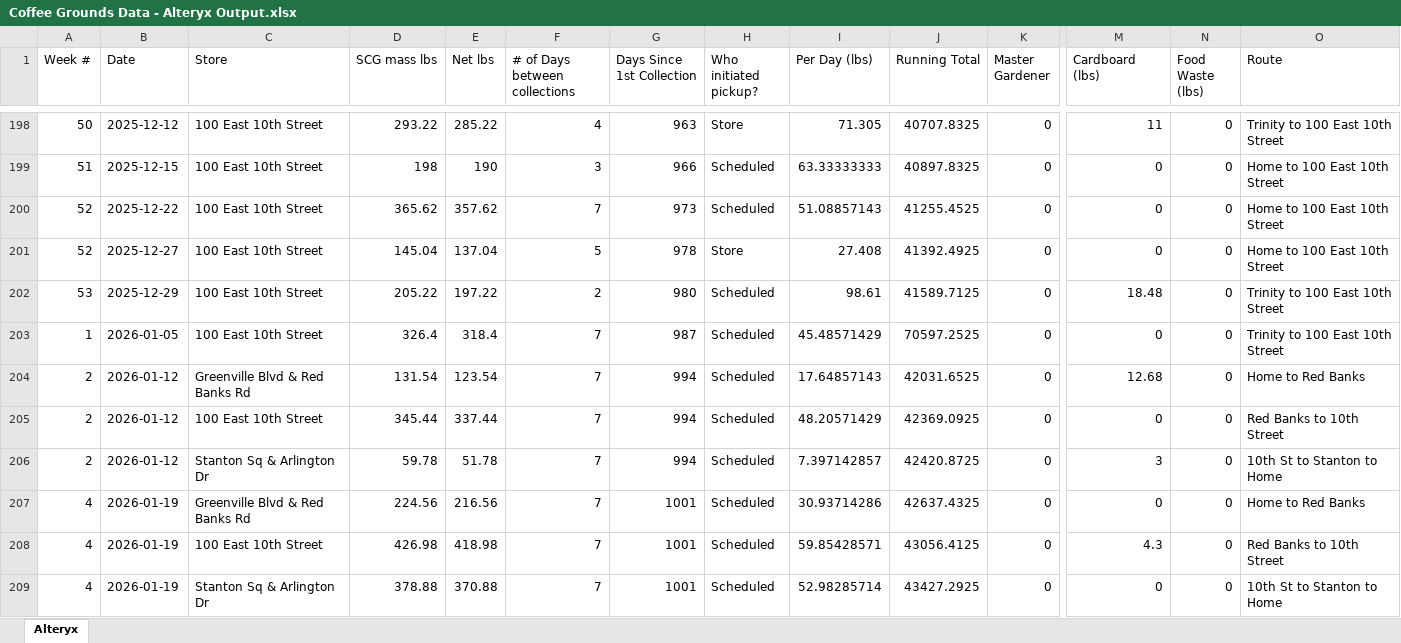
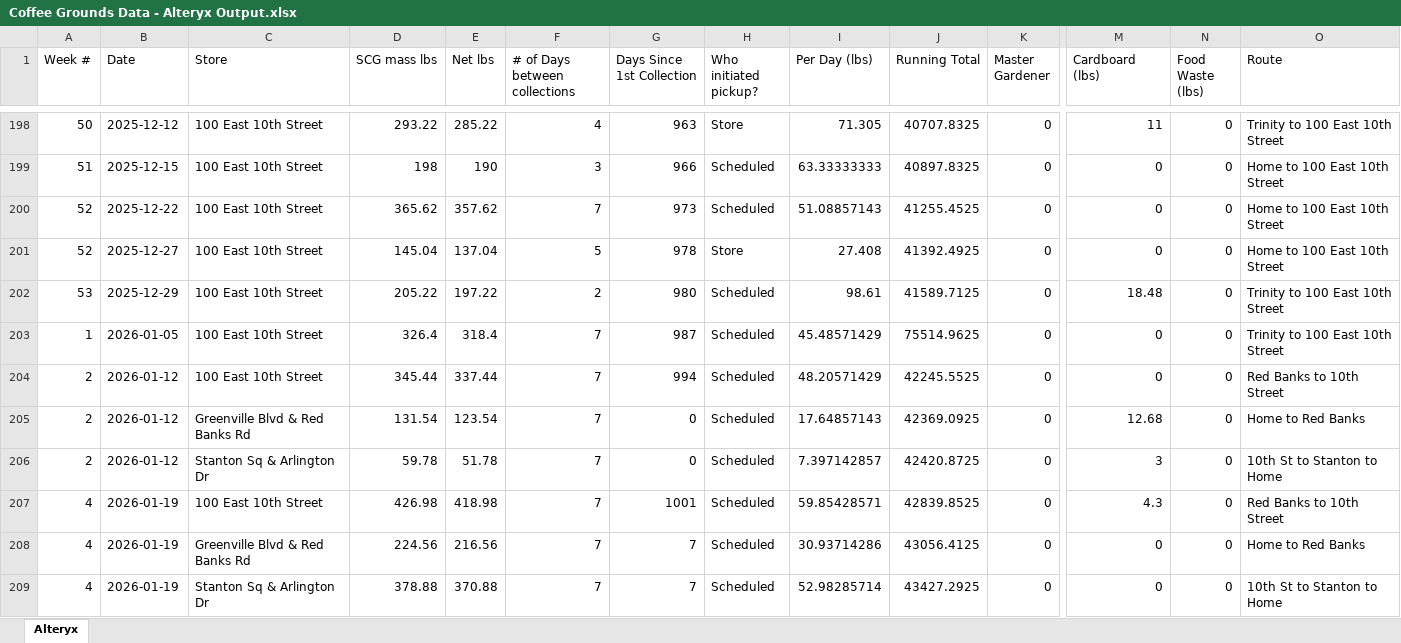
Before and after one commit to cecalder-code/hlf-analytics, an Excel workbook: public/Coffee Grounds Data - Alteryx Output.xlsx, sheet Alteryx, drawn as a sheet; only a part is shown, gaps mark what is left out; values as stored, in another font and other column widths than the file's, no borders; removed rows and columns are numbered as before the commit, all else as after; rows hold the shown columns only; the diff covers the shown part only; the diff names each change by its address in the sheet, - before the commit and + after, or states it on an @@ line.

Commit message:
Update Alteryx Output dataset with latest SCG data

```diff
--- a/public/Coffee Grounds Data - Alteryx Output.xlsx (sheet Alteryx)
+++ b/public/Coffee Grounds Data - Alteryx Output.xlsx (sheet Alteryx)
-J203 (Running Total): 70597.2525
+J203 (Running Total): 75514.9625
-row 204: 2 | 2026-01-12 | Greenville Blvd & Red Banks Rd | 131.54 | 123.54 | 7 | 994 | Scheduled | 17.64857143 | 42031.6525 | 0 | 12.68 | 0 | Home to Red Banks
-J204 (Running Total): 42369.0925
+J204 (Running Total): 42245.5525
+row 205: 2 | 2026-01-12 | Greenville Blvd & Red Banks Rd | 131.54 | 123.54 | 7 | 0 | Scheduled | 17.64857143 | 42369.0925 | 0 | 12.68 | 0 | Home to Red Banks
-G206 (Days Since 1st Collection): 994
+G206 (Days Since 1st Collection): 0
-row 207: 4 | 2026-01-19 | Greenville Blvd & Red Banks Rd | 224.56 | 216.56 | 7 | 1001 | Scheduled | 30.93714286 | 42637.4325 | 0 | 0 | 0 | Home to Red Banks
-J207 (Running Total): 43056.4125
+J207 (Running Total): 42839.8525
+row 208: 4 | 2026-01-19 | Greenville Blvd & Red Banks Rd | 224.56 | 216.56 | 7 | 7 | Scheduled | 30.93714286 | 43056.4125 | 0 | 0 | 0 | Home to Red Banks
-G209 (Days Since 1st Collection): 1001
+G209 (Days Since 1st Collection): 7
```
Also changed, not shown: 44 added rows, 16 removed rows and 237 edited cells elsewhere in this sheet.
